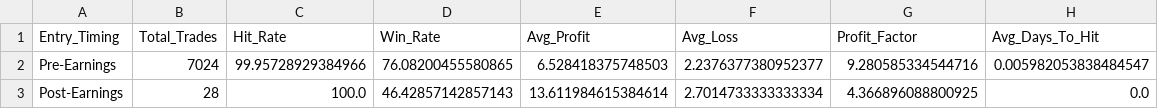
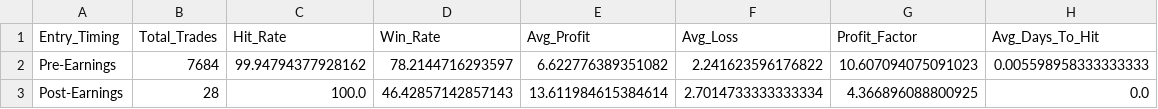
Before and after one commit to TeneikaAskew/stocks, a CSV file: earnings_options_analytics/outputs/csv_reports/earnings_timing_pre_vs_post.csv, drawn as a sheet.

```diff
--- a/earnings_options_analytics/outputs/csv_reports/earnings_timing_pre_vs_post.csv
+++ b/earnings_options_analytics/outputs/csv_reports/earnings_timing_pre_vs_post.csv
@@ -1,3 +1,3 @@
 Entry_Timing,Total_Trades,Hit_Rate,Win_Rate,Avg_Profit,Avg_Loss,Profit_Factor,Avg_Days_To_Hit
-Pre-Earnings,7024,99.95728929384966,76.08200455580865,6.528418375748503,2.2376377380952377,9.280585334544716,0.005982053838484547
+Pre-Earnings,7684,99.94794377928162,78.2144716293597,6.622776389351082,2.241623596176822,10.607094075091023,0.005598958333333333
 Post-Earnings,28,100.0,46.42857142857143,13.611984615384614,2.7014733333333334,4.366896088800925,0.0
```
Also changed, not shown: earnings_options_analytics/outputs/csv_reports/earnings_timing_recommendations.csv, earnings_options_analytics/outputs/csv_reports/earnings_timing_time_to_hit.csv, 27 other files.
